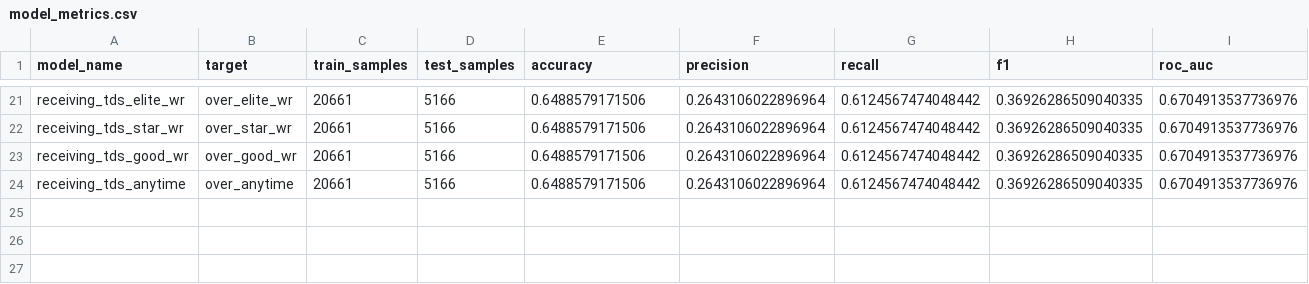
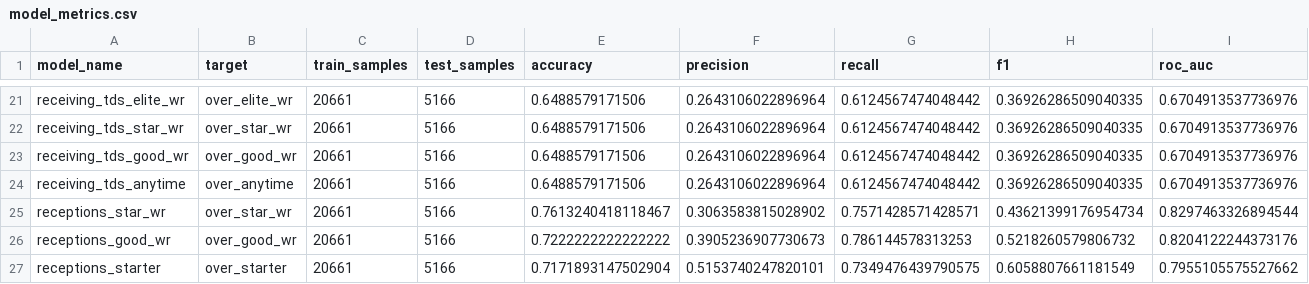
Before and after one commit to gmalbert/nfl-predictions, a CSV file: player_props/models/model_metrics.csv, drawn as a sheet; only a part is shown, gaps mark what is left out; the diff names each change by its address in the sheet, - before the commit and + after, or states it on an @@ line.

Commit message:
Add reception prop type and update roadmap

```diff
--- a/player_props/models/model_metrics.csv
+++ b/player_props/models/model_metrics.csv
+row 25: receptions_star_wr | over_star_wr | 20661 | 5166 | 0.7613240418118467 | 0.3063583815028902 | 0.7571428571428571 | 0.43621399176954734 | 0.8297463326894544
+row 26: receptions_good_wr | over_good_wr | 20661 | 5166 | 0.7222222222222222 | 0.3905236907730673 | 0.786144578313253 | 0.5218260579806732 | 0.8204122244373176
+row 27: receptions_starter | over_starter | 20661 | 5166 | 0.7171893147502904 | 0.5153740247820101 | 0.7349476439790575 | 0.6058807661181549 | 0.7955105575527662
```
Also changed, not shown: 11 other files.
